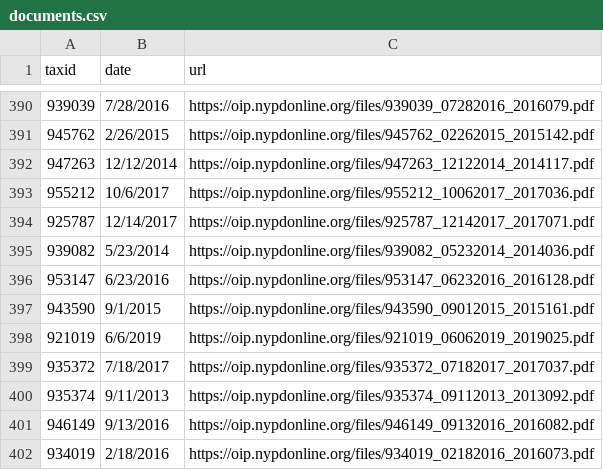
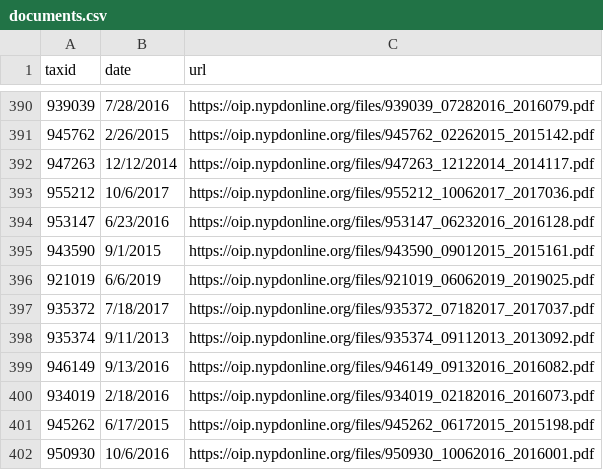
Before and after one commit to ryanwatkins/nypd-officer-profiles, a CSV file: documents.csv, drawn as a sheet; only a part is shown, gaps mark what is left out; the shorter side is filled out with more unchanged rows.

```diff
--- a/documents.csv
+++ b/documents.csv
@@ -393,4 +393,2 @@ taxid,date,url
 955212,10/6/2017,https://oip.nypdonline.org/files/955212_10062017_2017036.pdf
-925787,12/14/2017,https://oip.nypdonline.org/files/925787_12142017_2017071.pdf
-939082,5/23/2014,https://oip.nypdonline.org/files/939082_05232014_2014036.pdf
 953147,6/23/2016,https://oip.nypdonline.org/files/953147_06232016_2016128.pdf
```
Also changed, not shown: 29 other files.
